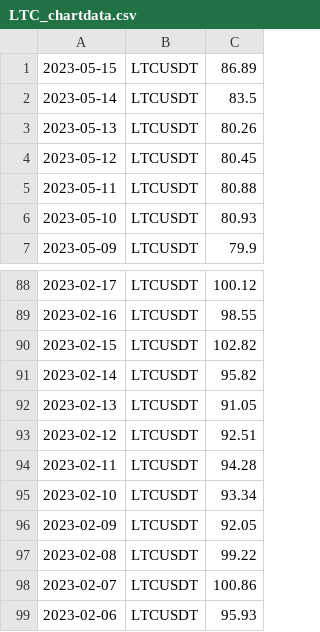
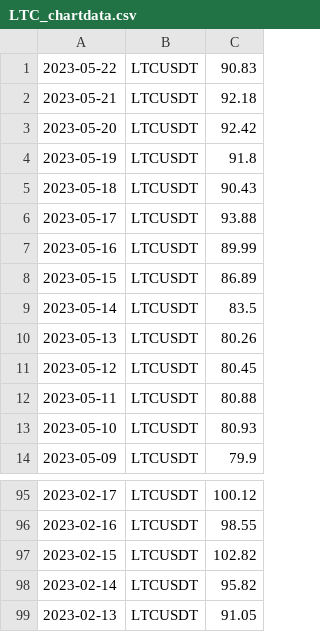
Before and after one commit to adek0911/Status_portfel_krypto_2, a CSV file: Chart_file/LTC_chartdata.csv, drawn as a sheet; only a part is shown, gaps mark what is left out; removed rows and columns are numbered as before the commit, all else as after; the diff names each change by its address in the sheet, - before the commit and + after, or states it on an @@ line.

```diff
--- a/Chart_file/LTC_chartdata.csv
+++ b/Chart_file/LTC_chartdata.csv
+row 1: 2023-05-22 | LTCUSDT | 90.83
+row 2: 2023-05-21 | LTCUSDT | 92.18
+row 3: 2023-05-20 | LTCUSDT | 92.42
+row 4: 2023-05-19 | LTCUSDT | 91.8
+row 5: 2023-05-18 | LTCUSDT | 90.43
+row 6: 2023-05-17 | LTCUSDT | 93.88
+row 7: 2023-05-16 | LTCUSDT | 89.99
-row 93: 2023-02-12 | LTCUSDT | 92.51
-row 94: 2023-02-11 | LTCUSDT | 94.28
-row 95: 2023-02-10 | LTCUSDT | 93.34
-row 96: 2023-02-09 | LTCUSDT | 92.05
-row 97: 2023-02-08 | LTCUSDT | 99.22
-row 98: 2023-02-07 | LTCUSDT | 100.86
-row 99: 2023-02-06 | LTCUSDT | 95.93
```
Also changed, not shown: Chart_file/ADA_chartdata.csv, Chart_file/BTC_chartdata.csv, 15 other files.
